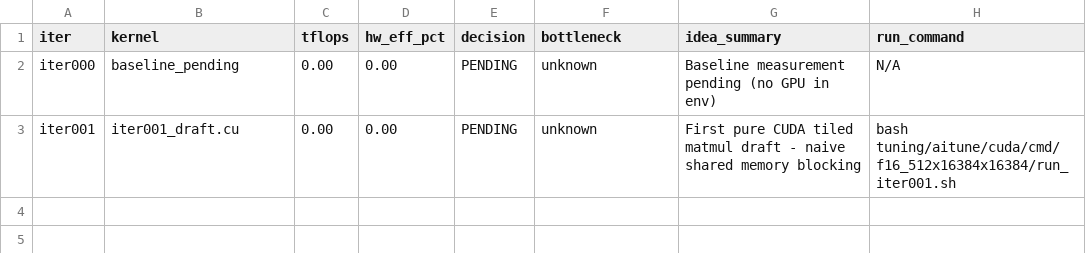
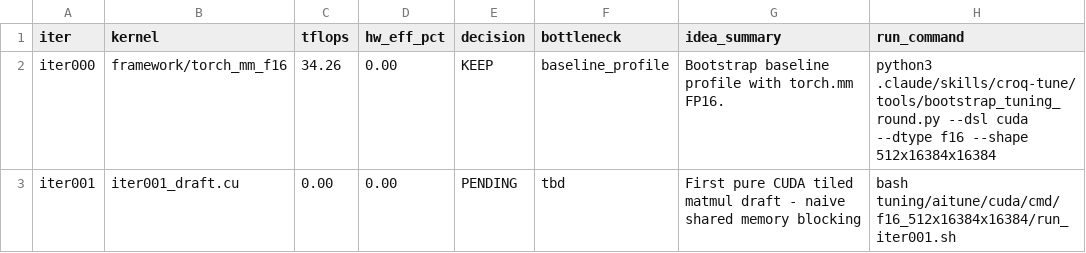
Before and after one commit to codes1gn/croqtile-tuner, a TSV file: tuning/aitune/cuda/logs/f16_512x16384x16384/results.tsv, drawn as a sheet.

```diff
--- a/tuning/aitune/cuda/logs/f16_512x16384x16384/results.tsv
+++ b/tuning/aitune/cuda/logs/f16_512x16384x16384/results.tsv
@@ -1,3 +1,3 @@
 iter	kernel	tflops	hw_eff_pct	decision	bottleneck	idea_summary	run_command
-iter000	baseline_pending	0.00	0.00	PENDING	unknown	Baseline measurement pending (no GPU in env)	N/A
-iter001	iter001_draft.cu	0.00	0.00	PENDING	unknown	First pure CUDA tiled matmul draft - naive shared memory blocking	bash tuning/aitune/cuda/cmd/f16_512x16384x16384/run_iter001.sh
+iter000	framework/torch_mm_f16	34.26	0.00	KEEP	baseline_profile	Bootstrap baseline profile with torch.mm FP16.	python3 .claude/skills/croq-tune/tools/bootstrap_tuning_round.py --dsl cuda --dtype f16 --shape 512x16384x16384
+iter001	iter001_draft.cu	0.00	0.00	PENDING	tbd	First pure CUDA tiled matmul draft - naive shared memory blocking	bash tuning/aitune/cuda/cmd/f16_512x16384x16384/run_iter001.sh
```
Also changed, not shown: 9 other files.
